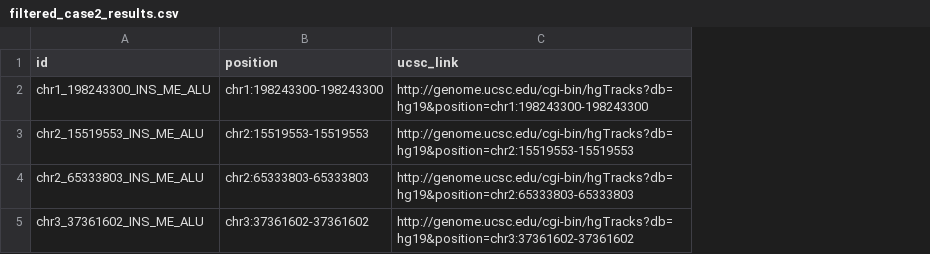
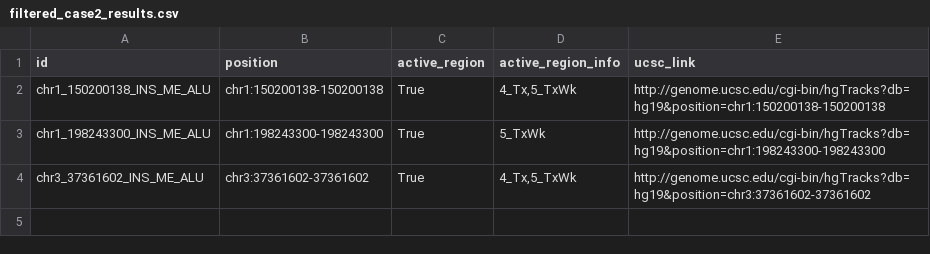
Before and after one commit to dewshr/GEG-SH, a CSV file: example_data/filtered_case2_results.csv, drawn as a sheet; removed rows and columns are numbered as before the commit, all else as after; the diff names each change by its address in the sheet, - before the commit and + after, or states it on an @@ line.

```diff
--- a/example_data/filtered_case2_results.csv
+++ b/example_data/filtered_case2_results.csv
+column C (active_region), rows 3-4: True | True
+column D (active_region_info), rows 3-4: 5_TxWk | 4_Tx,5_TxWk
+row 2: chr1_150200138_INS_ME_ALU | chr1:150200138-150200138 | True | 4_Tx,5_TxWk | http://genome.ucsc.edu/cgi-bin/hgTracks?db=hg19&position=chr1:150200138-150200138
-row 3: chr2_15519553_INS_ME_ALU | chr2:15519553-15519553 | http://genome.ucsc.edu/cgi-bin/hgTracks?db=hg19&position=chr2:15519553-15519553
-row 4: chr2_65333803_INS_ME_ALU | chr2:65333803-65333803 | http://genome.ucsc.edu/cgi-bin/hgTracks?db=hg19&position=chr2:65333803-65333803
```
Also changed, not shown: example_data/case2_results.csv, example_data/filtered_case1_results.csv, 1 other file.
